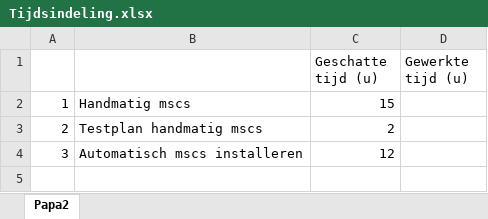
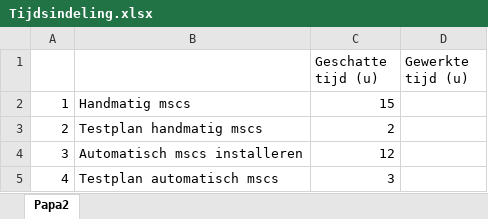
Before and after one commit to KelvinVermeulen/Projecten-III-team-red, an Excel workbook: papa2 - werkstations/Tijdsindeling.xlsx, sheet Papa2, drawn as a sheet; values as stored, in another font and other column widths than the file's, no borders; charts and pictures not drawn; the diff names each change by its address in the sheet, - before the commit and + after, or states it on an @@ line.

Commit message:
tijdsindeling

```diff
--- a/papa2 - werkstations/Tijdsindeling.xlsx (sheet Papa2)
+++ b/papa2 - werkstations/Tijdsindeling.xlsx (sheet Papa2)
+row 5: 4 | Testplan automatisch mscs | 3
```
Also changed, not shown: charts or pictures.
